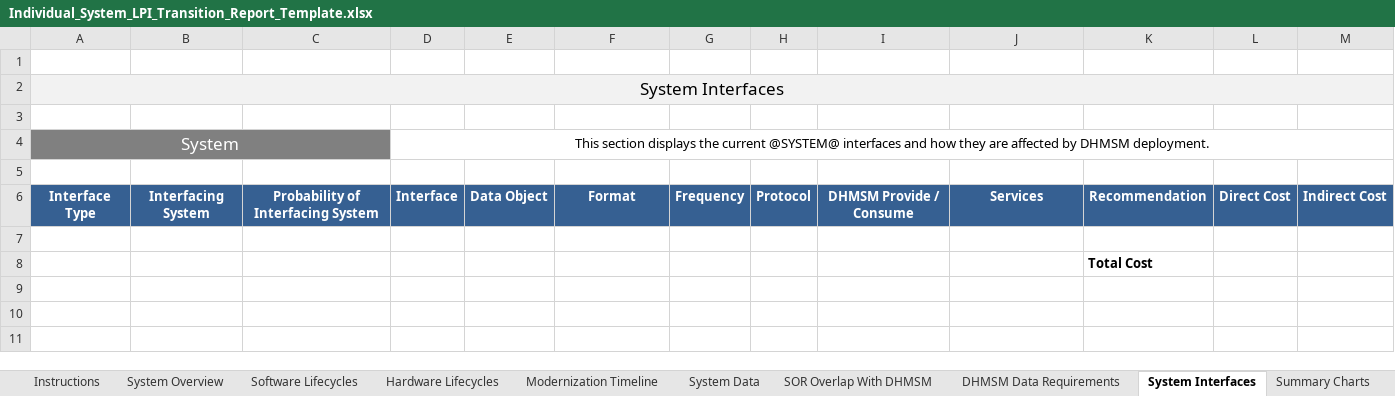
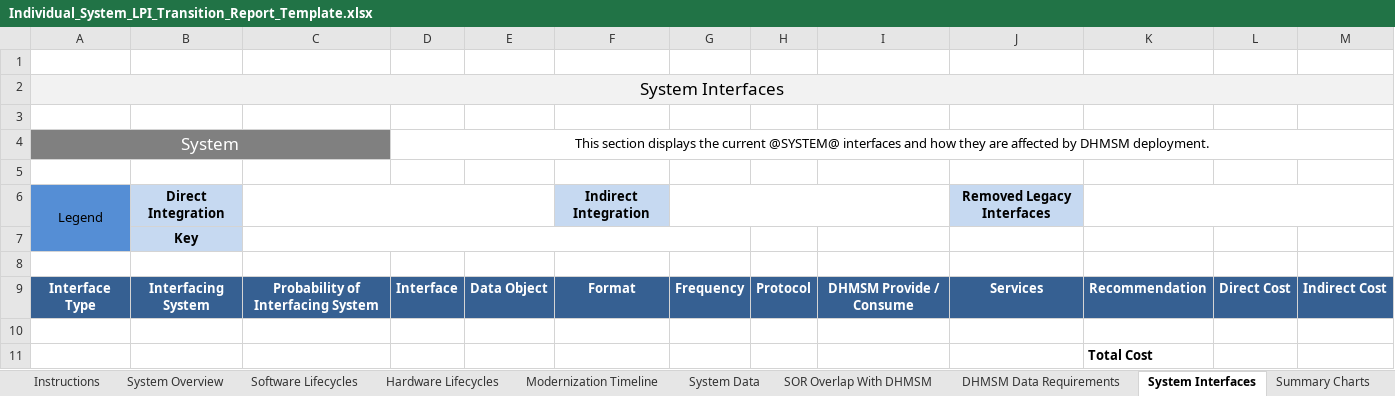
Before and after one commit to SEMOSS/Semoss, an Excel workbook: export/Reports/Individual_System_LPI_Transition_Report_Template.xlsx, sheet System Interfaces, drawn as a sheet; values as stored, in another font and other column widths than the file's, no borders; charts and pictures not drawn; the diff names each change by its address in the sheet, - before the commit and + after, or states it on an @@ line.

Commit message:
updated the LPI and LPNI reports
git-svn-id: svn://107.170.10.188:8080/Semoss/trunk@2627 ef391c1c-ee15-45f7-b1d6-dde3d27a2169

Former-commit-id: 499be406b06bb41f2cfc7bb64d654be6488cc6d8

```diff
--- a/export/Reports/Individual_System_LPI_Transition_Report_Template.xlsx (sheet System Interfaces)
+++ b/export/Reports/Individual_System_LPI_Transition_Report_Template.xlsx (sheet System Interfaces)
+row 6: Legend | Direct Integration |  |  |  | Indirect Integration |  |  |  | Removed Legacy Interfaces
+row 7:  | Key
+row 8: (empty)
```
Also changed, not shown: sheet DHMSM Data Requirements, sheet Instructions, charts or pictures, export/Reports/Individual_System_LPNI_Transition_Report_Template.xlsx.
